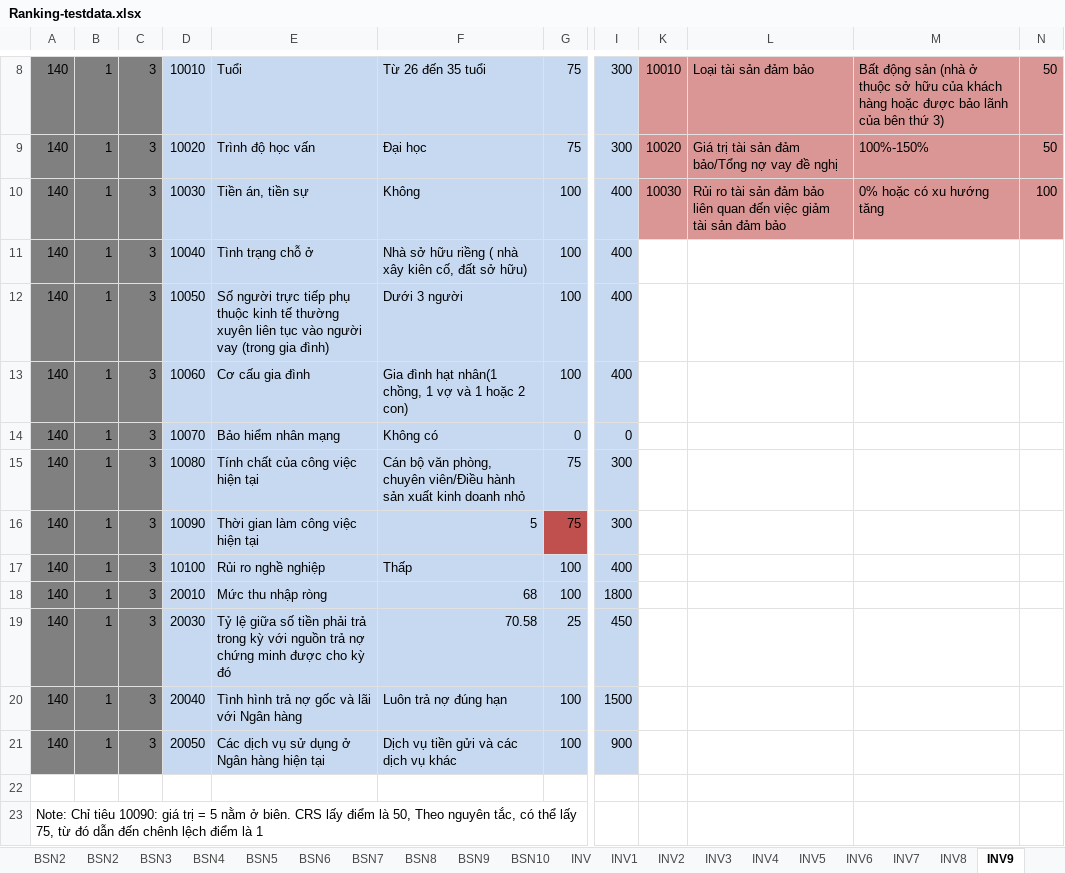
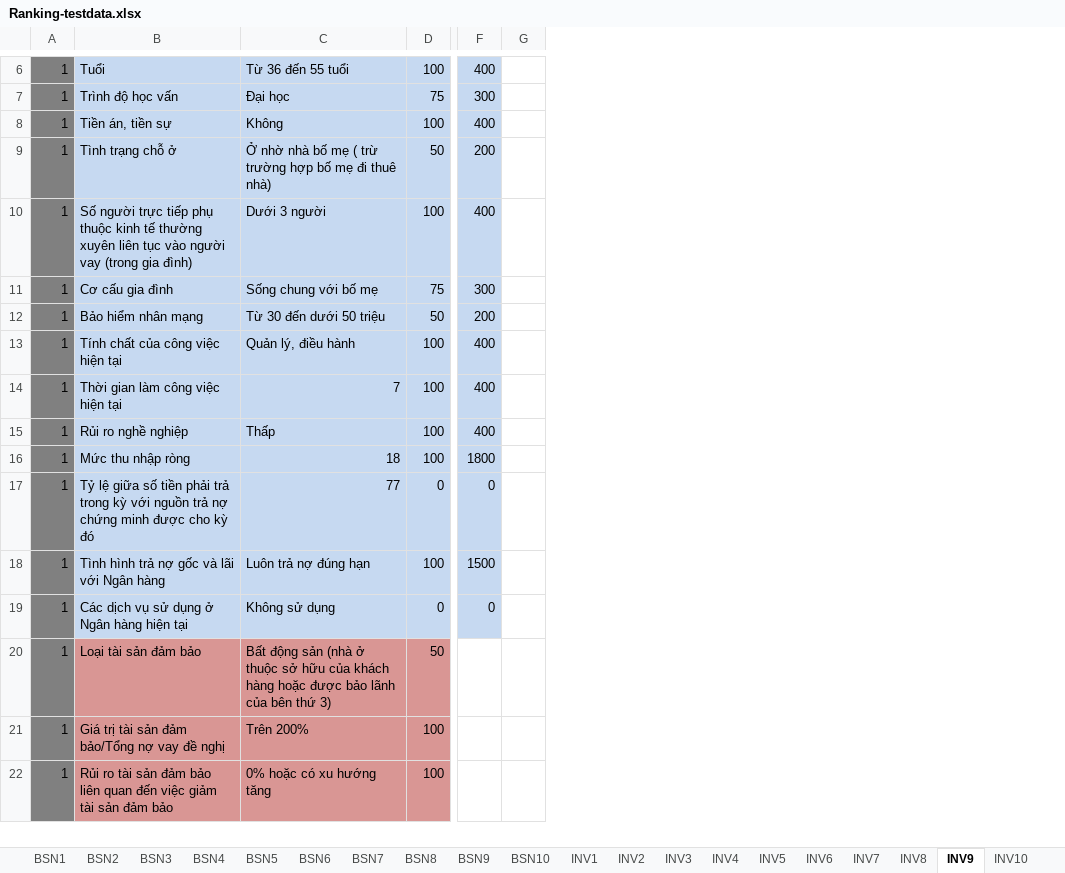
Before and after one commit to maily89/fbdm, an Excel workbook: Quality_Assurance/Integration_Test/Test data for IT/Ranking-testdata.xlsx, sheet INV9, drawn as a sheet; only a part is shown, gaps mark what is left out; values as stored, in another font and other column widths than the file's, no borders; removed rows and columns are numbered as before the commit, all else as after; rows hold the shown columns only; the diff covers the shown part only; the diff names each change by its address in the sheet, - before the commit and + after, or states it on an @@ line.

```diff
--- a/Quality_Assurance/Integration_Test/Test data for IT/Ranking-testdata.xlsx (sheet INV9)
+++ b/Quality_Assurance/Integration_Test/Test data for IT/Ranking-testdata.xlsx (sheet INV9)
-sheet tab: INV
@@ sheet tab order changed: BSN1 | BSN2 | BSN3 | BSN4 | BSN5 | BSN6 | BSN7 | BSN8 | BSN9 | BSN10 | INV1 | INV2 | INV3 | INV4 | INV5 | INV6 | INV7 | INV8 | INV9 | INV10 @@
-column A, rows 8-23: 140 | 140 | 140 | 140 | 140 | 140 | 140 | 140 | 140 | 140 | 140 | 140 | 140 | 140 |  | Note: Chỉ tiêu 10090: giá trị = 5 nằm ở biên. CRS lấy điểm là 50, Theo nguyên tắc, có thể lấy 75, từ đó dẫn đến chênh lệch điểm là 1
-column C, rows 8-21: all 3
-column D, rows 8-21: 10010 | 10020 | 10030 | 10040 | 10050 | 10060 | 10070 | 10080 | 10090 | 10100 | 20010 | 20030 | 20040 | 20050
-column F, rows 8-21: Từ 26 đến 35 tuổi | Đại học | Không | Nhà sở hữu riềng ( nhà xây kiên cố, đất sở hữu) | Dưới 3 người | Gia đình hạt nhân(1 chồng, 1 vợ và 1 hoặc 2 con) | Không có | Cán bộ văn phòng, chuyên viên/Điều hành sản xuất kinh doanh nhỏ | 5 | Thấp | 68 | 70.58 | Luôn trả nợ đúng hạn | Dịch vụ tiền gửi và các dịch vụ khác
+column C, rows 6-21: Từ 36 đến 55 tuổi | Đại học | Không | Ở nhờ nhà bố mẹ ( trừ trường hợp bố mẹ đi thuê nhà) | Dưới 3 người | Sống chung với bố mẹ | Từ 30 đến dưới 50 triệu | Quản lý, điều hành | 7 | Thấp | 18 | 77 | Luôn trả nợ đúng hạn | Không sử dụng | Bất động sản (nhà ở thuộc sở hữu của khách hàng hoặc được bảo lãnh của bên thứ 3) | Trên 200%
-column K, rows 8-10: 10010 | 10020 | 10030
-column L, rows 8-10: Loại tài sản đảm bảo | Giá trị tài sản đảm bảo/Tổng nợ vay đề nghị | Rủi ro tài sản đảm bảo liên quan đến việc giảm tài sản đảm bảo
-column M, rows 8-10: Bất động sản (nhà ở thuộc sở hữu của khách hàng hoặc được bảo lãnh của bên thứ 3) | 100%-150% | 0% hoặc có xu hướng tăng
-column N, rows 8-10: 50 | 50 | 100
+column G, empty
-D6: 75
+D6: 100
-F6: 300
+F6: 400
-D9: 100
+D9: 50
-F9: 400
+F9: 200
-D11: 100
+D11: 75
-F11: 400
+F11: 300
-D12: 0
+D12: 50
-F12: 0
+F12: 200
-D13:D14: 75
+D13:D14: 100
-F13:F14: 300
+F13:F14: 400
-D14 fill: #C0504D
+D14 fill: #C6D9F1
-D17: 25
+D17: 0
-F17: 450
+F17: 0
-D19: 100
+D19: 0
-F19: 900
+F19: 0
-row 20: (empty)
+row 20: 1 | Loại tài sản đảm bảo | Bất động sản (nhà ở thuộc sở hữu của khách hàng hoặc được bảo lãnh của bên thứ 3) | 50
-A20:A21 fill: none
+A20:A21 fill: #808080
-B20:B21 fill: none
+B20:B21 fill: #D99694
-D20:D21 fill: none
+D20:D21 fill: #D99694
-A21: (empty)
+A21: 1
-B21: (empty)
+B21: Giá trị tài sản đảm bảo/Tổng nợ vay đề nghị
-D21: (empty)
+D21: 100
+row 22: 1 | Rủi ro tài sản đảm bảo liên quan đến việc giảm tài sản đảm bảo | 0% hoặc có xu hướng tăng | 100
```
Also changed, not shown: 3 added rows, 5 removed rows, 6 edited cells, cell formats and merged cells elsewhere in this sheet, sheet INV7, sheet INV10, sheet INV4, sheet INV2, sheet INV5, sheet INV8, 4 more sheets, other sheet tabs, formulas that keep their value, hidden cells.
